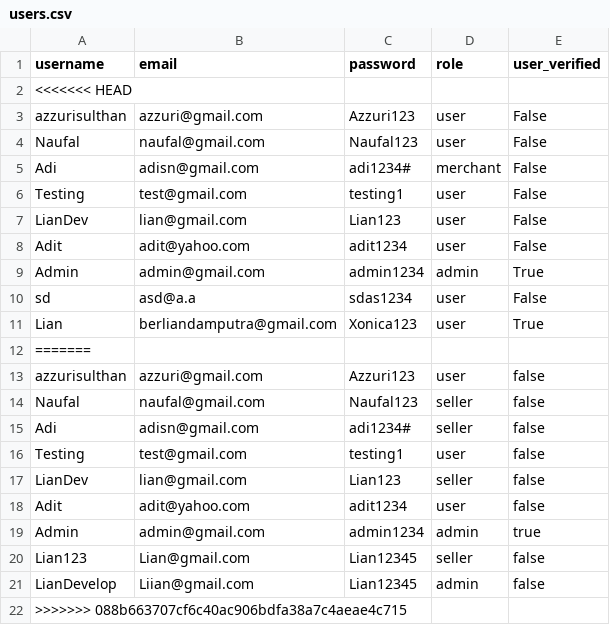
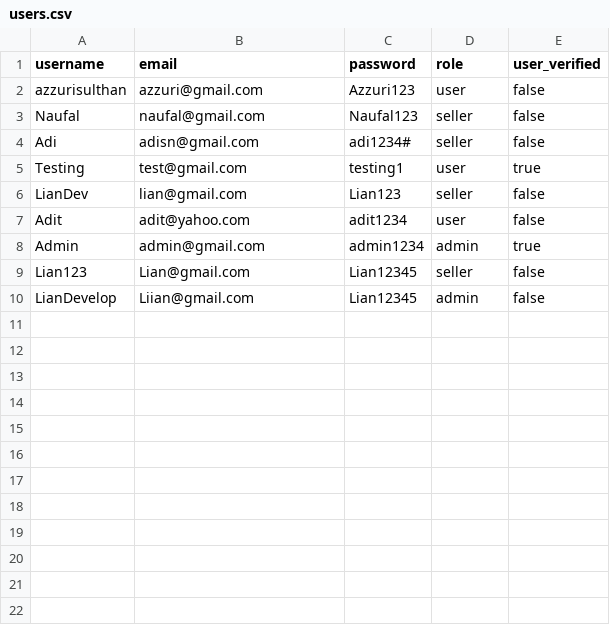
Before and after one commit to Liann-dev/GeoEstate, a CSV file: data/users.csv, drawn as a sheet.

```diff
--- a/data/users.csv
+++ b/data/users.csv
@@ -1,13 +1,2 @@
 username,email,password,role,user_verified
-<<<<<<< HEAD
-azzurisulthan,azzuri@gmail.com,Azzuri123,user,False
-Naufal,naufal@gmail.com,Naufal123,user,False
-Adi,adisn@gmail.com,adi1234#,merchant,False
-Testing,test@gmail.com,testing1,user,False
-LianDev,lian@gmail.com,Lian123,user,False
-Adit,adit@yahoo.com,adit1234,user,False
-Admin,admin@gmail.com,admin1234,admin,True
-sd,asd@a.a,sdas1234,user,False
-Lian,berliandamputra@gmail.com,Xonica123,user,True
-=======
 azzurisulthan,azzuri@gmail.com,Azzuri123,user,false
@@ -15,3 +4,3 @@ Naufal,naufal@gmail.com,Naufal123,seller,false
 Adi,adisn@gmail.com,adi1234#,seller,false
-Testing,test@gmail.com,testing1,user,false
+Testing,test@gmail.com,testing1,user,true
 LianDev,lian@gmail.com,Lian123,seller,false
@@ -21,2 +10 @@ Lian123,Lian@gmail.com,Lian12345,seller,false
 LianDevelop,Liian@gmail.com,Lian12345,admin,false
->>>>>>> 088b663707cf6c40ac906bdfa38a7c4aeae4c715
```
Also changed, not shown: data/properti.csv, data/properti_dimiliki.csv, 11 other files.
